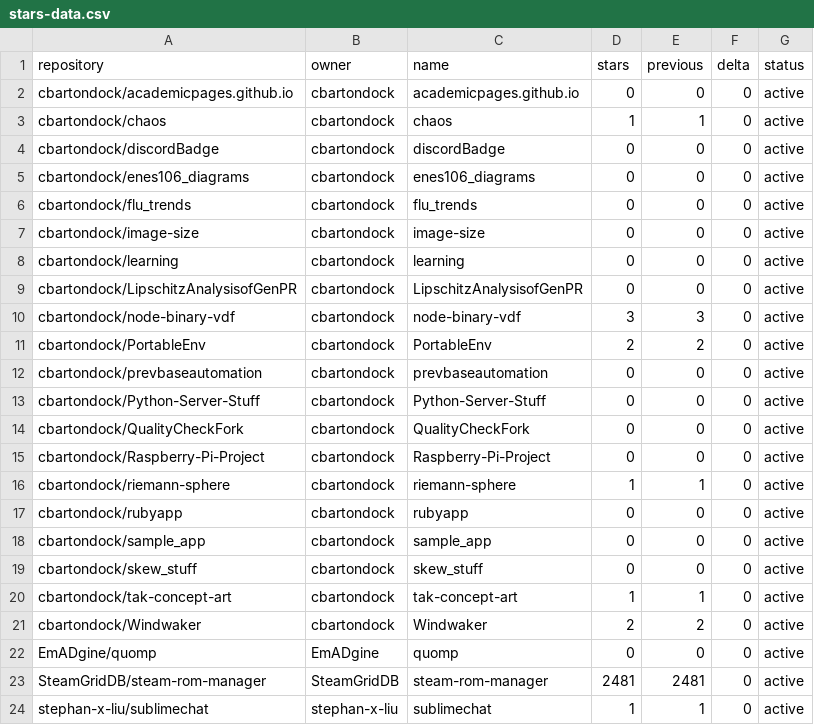
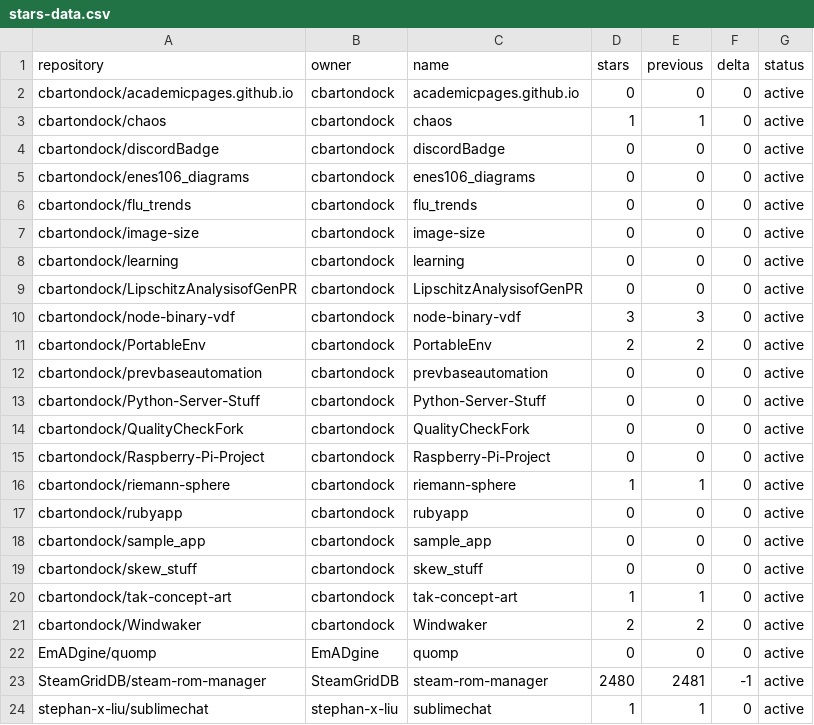
Before and after one commit to SteamGridDB/steam-rom-manager, a CSV file: stars-data.csv, drawn as a sheet.

```diff
--- a/stars-data.csv
+++ b/stars-data.csv
@@ -22,3 +22,3 @@ cbartondock/Windwaker,cbartondock,Windwaker,2,2,0,active
 EmADgine/quomp,EmADgine,quomp,0,0,0,active
-SteamGridDB/steam-rom-manager,SteamGridDB,steam-rom-manager,2481,2481,0,active
+SteamGridDB/steam-rom-manager,SteamGridDB,steam-rom-manager,2480,2481,-1,active
 stephan-x-liu/sublimechat,stephan-x-liu,sublimechat,1,1,0,active
```
Also changed, not shown: 16 other files.
